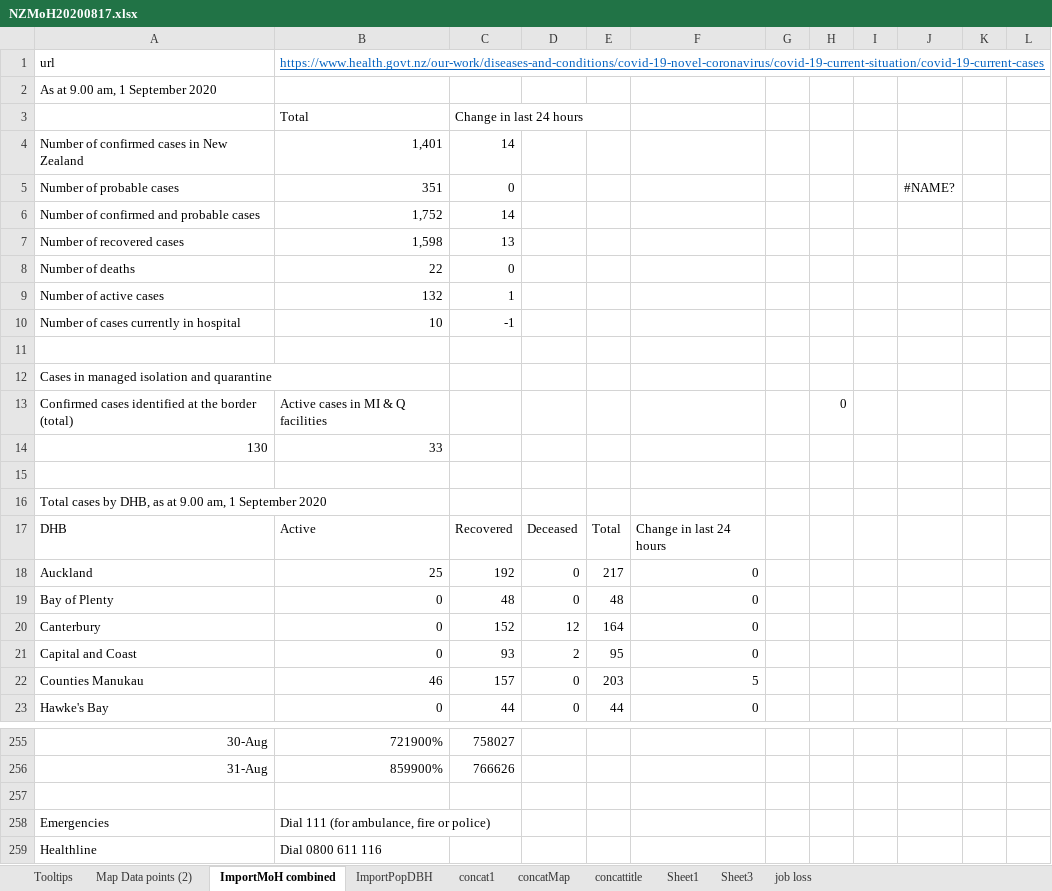
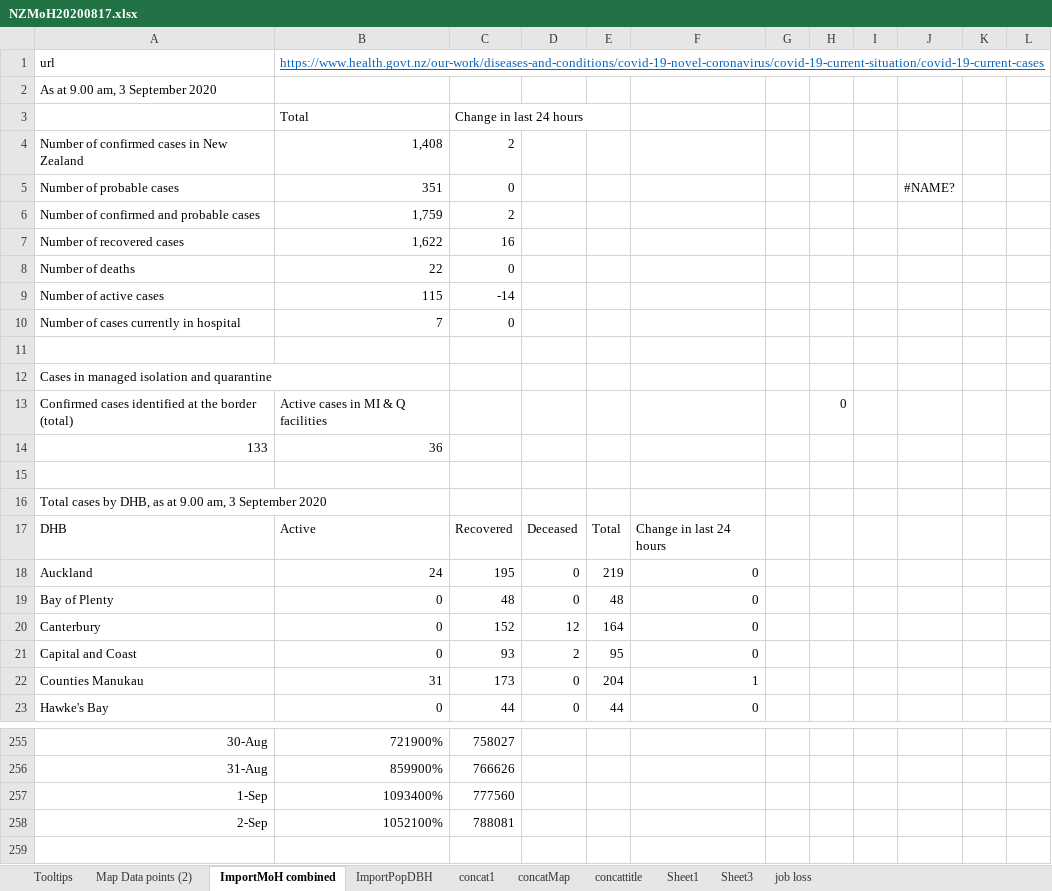
Before and after one commit to drakemax/TestGraphPage, an Excel workbook: NZMoH20200817.xlsx, sheet ImportMoH combined, drawn as a sheet; only a part is shown, gaps mark what is left out; the shorter side is filled out with more unchanged rows; values as stored, in another font and other column widths than the file's, no borders; removed rows and columns are numbered as before the commit, all else as after; the diff covers the shown part only; the diff names each change by its address in the sheet, - before the commit and + after, or states it on an @@ line.

```diff
--- a/NZMoH20200817.xlsx (sheet ImportMoH combined)
+++ b/NZMoH20200817.xlsx (sheet ImportMoH combined)
-A2: As at 9.00 am, 1 September 2020
+A2: As at 9.00 am, 3 September 2020
-B4: 1,401
+B4: 1,408
-C4: 14
+C4: 2
-B6: 1,752
+B6: 1,759
-C6: 14
+C6: 2
-B7: 1,598
+B7: 1,622
-C7: 13
+C7: 16
-B9: 132
+B9: 115
-C9: 1
+C9: -14
-B10: 10
+B10: 7
-C10: -1
+C10: 0
-row 14: 130 | 33
+row 14: 133 | 36
-A16: …9.00 am, 1 September 2020
+A16: …9.00 am, 3 September 2020
-B18: 25
+B18: 24
-C18: 192
+C18: 195
-E18: 217
+E18: 219
-B22: 46
+B22: 31
-C22: 157
+C22: 173
-E22: 203
+E22: 204
-F22: 5
+F22: 1
+row 257: 1-Sep | 1093400% | 777560
+row 258: 2-Sep | 1052100% | 788081
```
Also changed, not shown: 47 edited cells elsewhere in this sheet, sheet Map Data points (2), sheet Tooltips, 1 other file.
